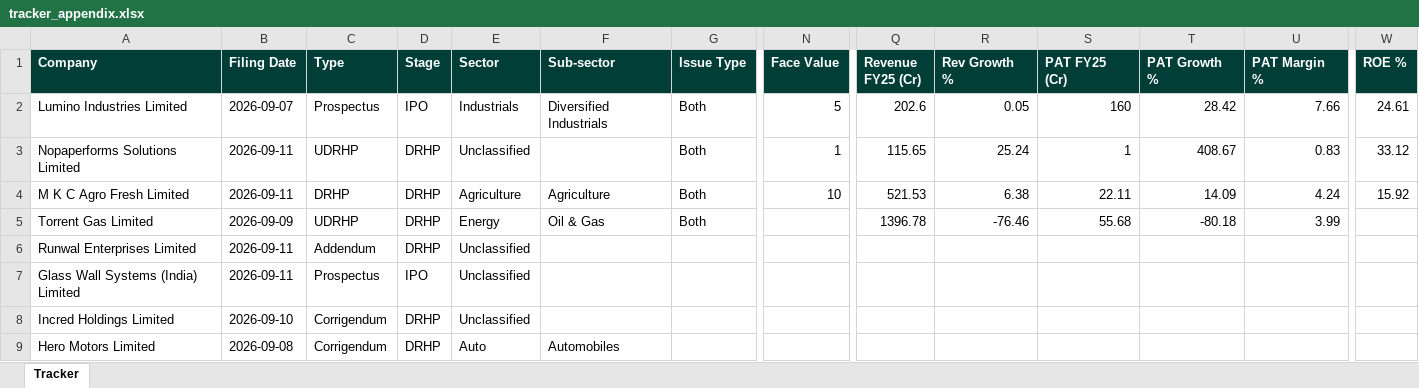
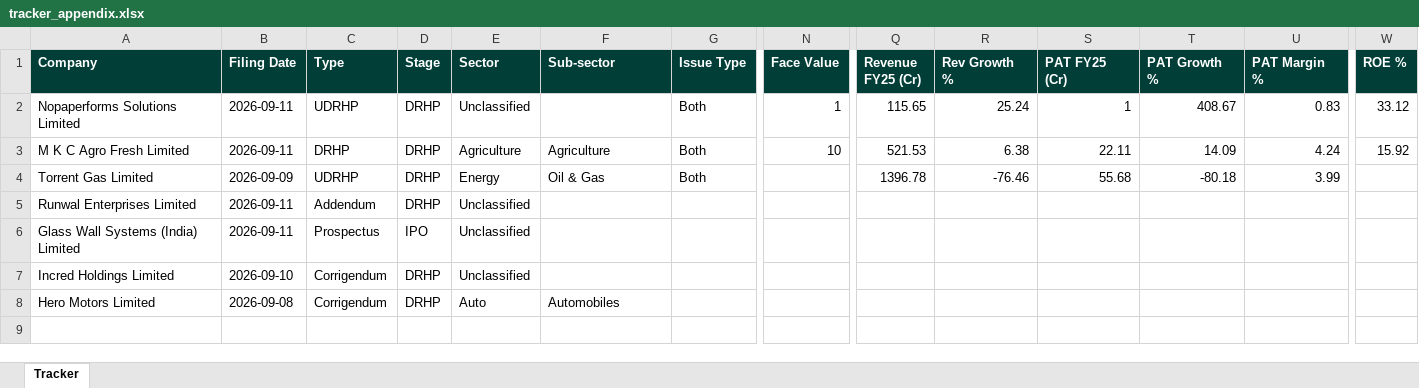
Before and after one commit to techmuns/DRHP, an Excel workbook: data/tracker_appendix.xlsx, sheet Tracker, drawn as a sheet; only a part is shown, gaps mark what is left out; values as stored, in another font and other column widths than the file's, no borders; rows hold the shown columns only; the diff names each change by its address in the sheet, - before the commit and + after, or states it on an @@ line.

```diff
--- a/data/tracker_appendix.xlsx (sheet Tracker)
+++ b/data/tracker_appendix.xlsx (sheet Tracker)
-row 2: Lumino Industries Limited | 2026-09-07 | Prospectus | IPO | Industrials | Diversified Industrials | Both | 5 | 202.6 | 0.05 | 160 | 28.42 | 7.66 | 24.61
```
Also changed, not shown: 1 other file.
